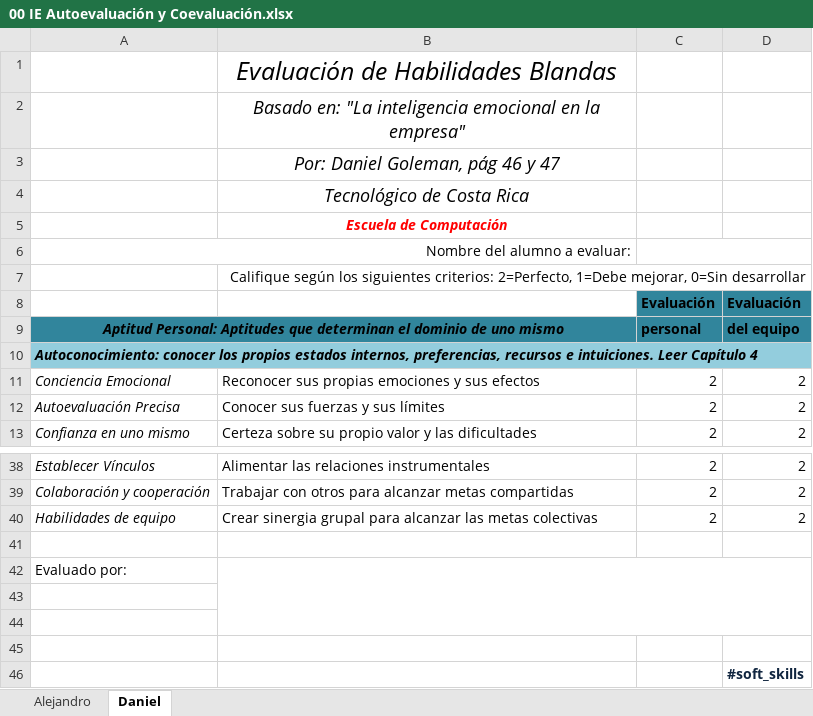
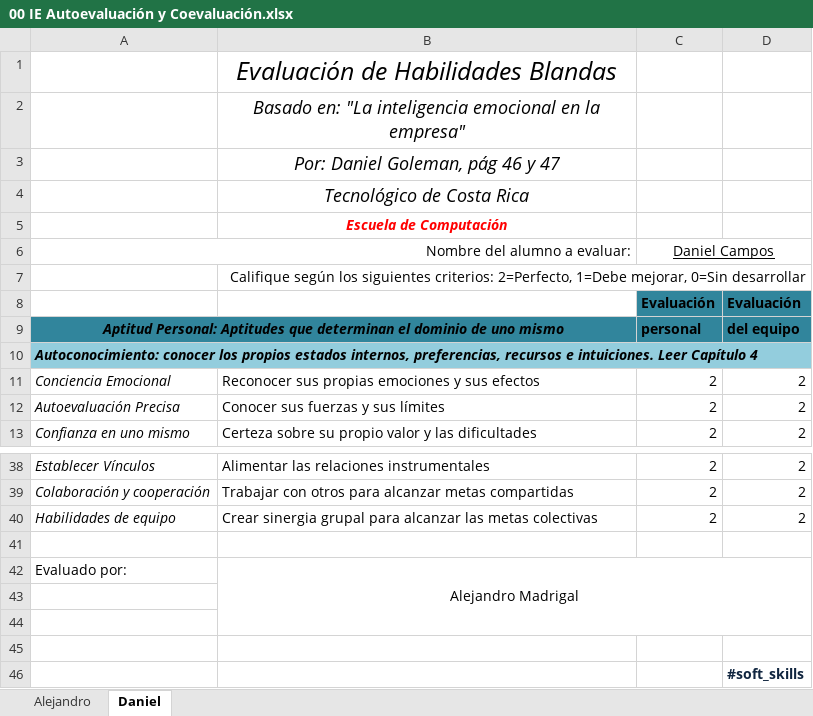
Before and after one commit to MigaleMR/TareaProgramada, an Excel workbook: Documentación/00 IE Autoevaluación y Coevaluación.xlsx, sheet Daniel, drawn as a sheet; only a part is shown, gaps mark what is left out; values as stored, in another font and other column widths than the file's, no borders; charts and pictures not drawn; the diff names each change by its address in the sheet, - before the commit and + after, or states it on an @@ line.

Commit message:
Autoevaluación

```diff
--- a/Documentación/00 IE Autoevaluación y Coevaluación.xlsx (sheet Daniel)
+++ b/Documentación/00 IE Autoevaluación y Coevaluación.xlsx (sheet Daniel)
-C6: (empty)
+C6: Daniel Campos
-B42: (empty)
+B42: Alejandro Madrigal
```
Also changed, not shown: Documentación/Plantilla_Bitacora_ResoluciónProb.xlsx, 1 other file.
